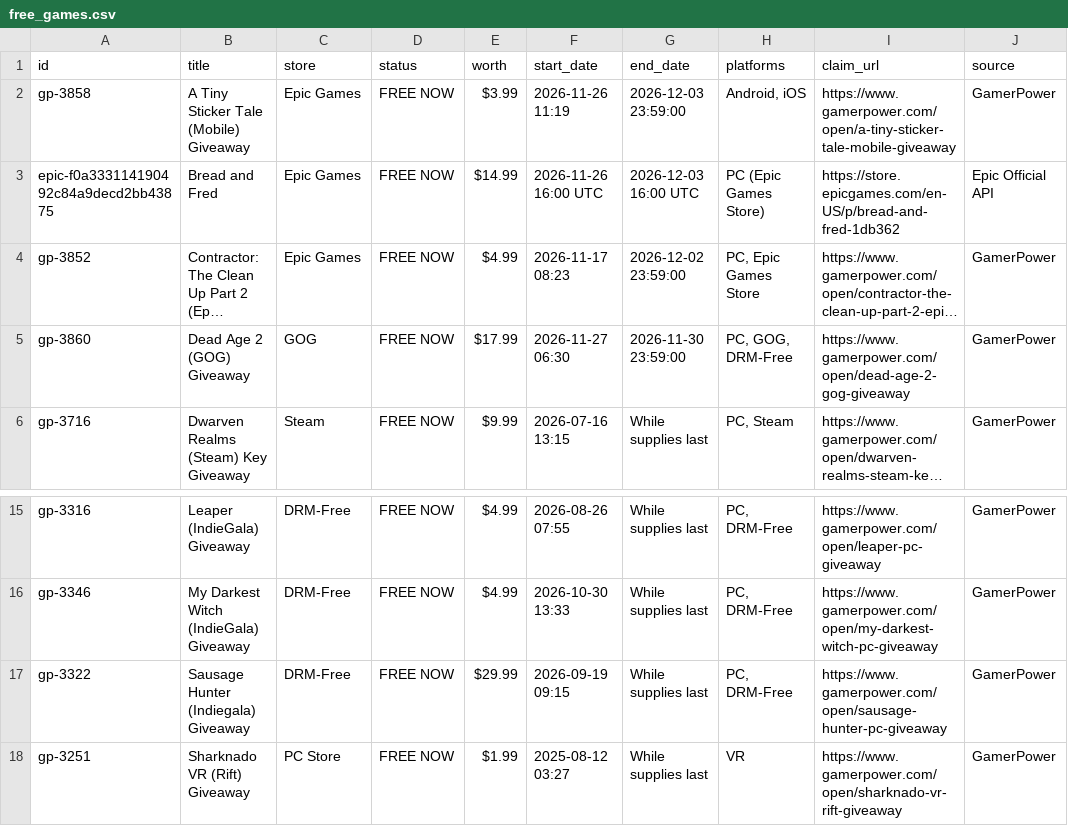
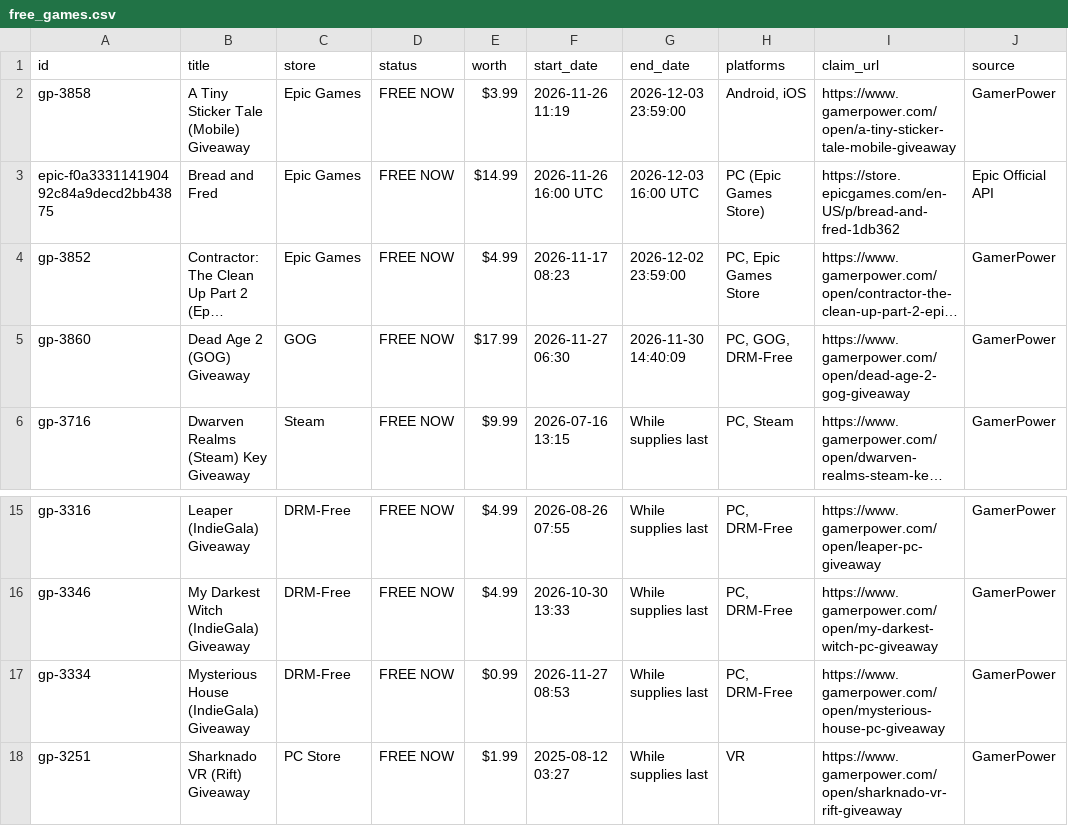
Before and after one commit to OneForAllHub/free-games-radar, a CSV file: data/free_games.csv, drawn as a sheet; only a part is shown, gaps mark what is left out; long unchanged cells end in …; the diff names each change by its address in the sheet, - before the commit and + after, or states it on an @@ line.

```diff
--- a/data/free_games.csv
+++ b/data/free_games.csv
-G5 (end_date): 2026-11-30 23:59:00
+G5 (end_date): 2026-11-30 14:40:09
-A17 (id): gp-3322
+A17 (id): gp-3334
-B17 (title): Sausage Hunter (Indiegala) Giveaway
+B17 (title): Mysterious House (IndieGala) Giveaway
-E17 (worth): $29.99
+E17 (worth): $0.99
-F17 (start_date): 2026-09-19 09:15
+F17 (start_date): 2026-11-27 08:53
-I17 (claim_url): https://www.gamerpower.com/open/sausage-hunter-pc-giveaway
+I17 (claim_url): https://www.gamerpower.com/open/mysterious-house-pc-giveaway
```
Also changed, not shown: 8 other files.
